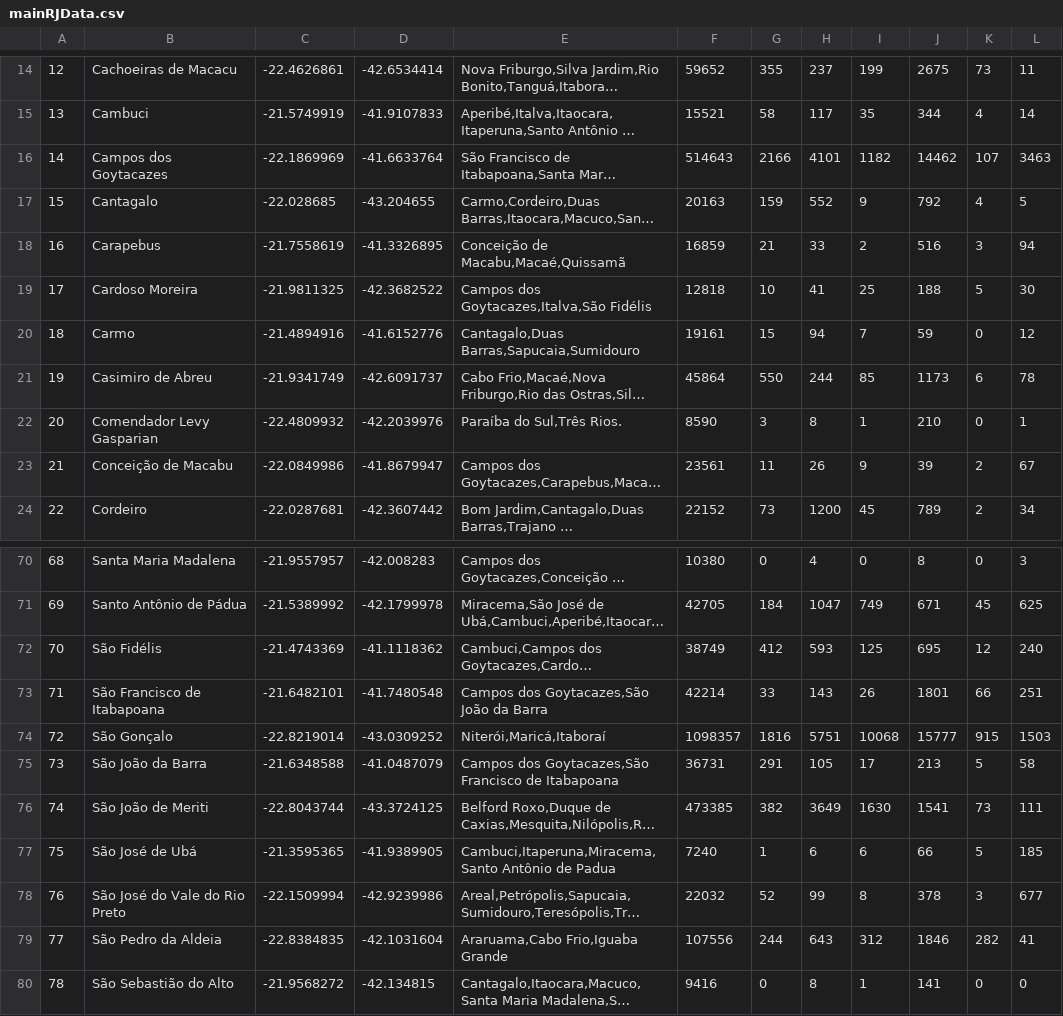
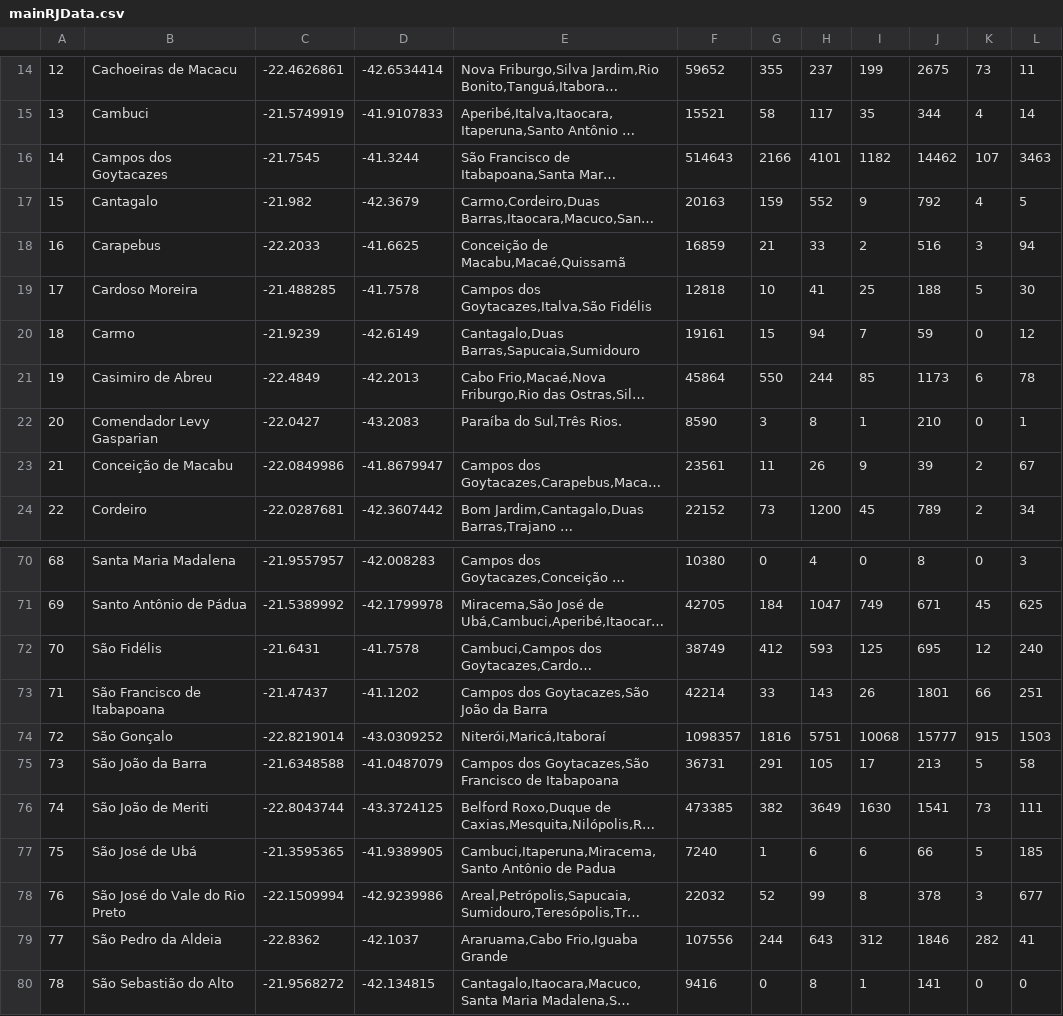
Before and after one commit to Franreno/RJNetwork, a CSV file: munincipiosRJ/RJdata/mainRJData.csv, drawn as a sheet; only a part is shown, gaps mark what is left out; long unchanged cells end in …; the diff names each change by its address in the sheet, - before the commit and + after, or states it on an @@ line.

```diff
--- a/munincipiosRJ/RJdata/mainRJData.csv
+++ b/munincipiosRJ/RJdata/mainRJData.csv
-C16: -22.1869969
+C16: -21.7545
-D16: -41.6633764
+D16: -41.3244
-C17: -22.028685
+C17: -21.982
-D17: -43.204655
+D17: -42.3679
-C18: -21.7558619
+C18: -22.2033
-D18: -41.3326895
+D18: -41.6625
-C19: -21.9811325
+C19: -21.488285
-D19: -42.3682522
+D19: -41.7578
-C20: -21.4894916
+C20: -21.9239
-D20: -41.6152776
+D20: -42.6149
-C21: -21.9341749
+C21: -22.4849
-D21: -42.6091737
+D21: -42.2013
-C22: -22.4809932
+C22: -22.0427
-D22: -42.2039976
+D22: -43.2083
-C72: -21.4743369
+C72: -21.6431
-D72: -41.1118362
+D72: -41.7578
-C73: -21.6482101
+C73: -21.47437
-D73: -41.7480548
+D73: -41.1202
-C79: -22.8384835
+C79: -22.8362
-D79: -42.1031604
+D79: -42.1037
```
Also changed, not shown: munincipiosRJ/RJdata/LatLng.csv, 16 other files.
